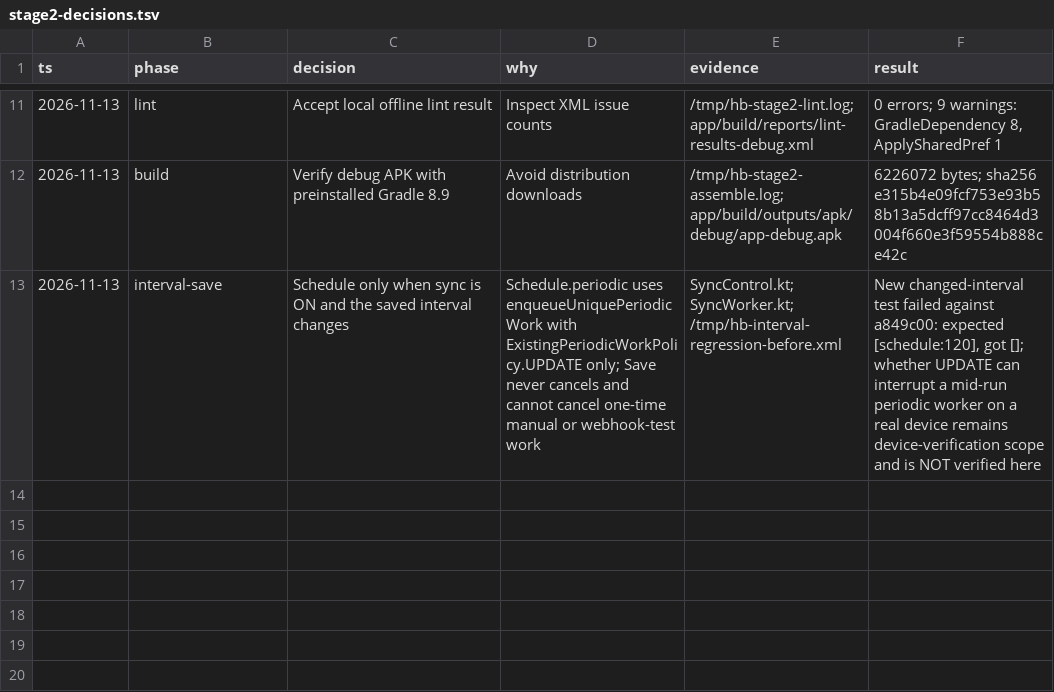
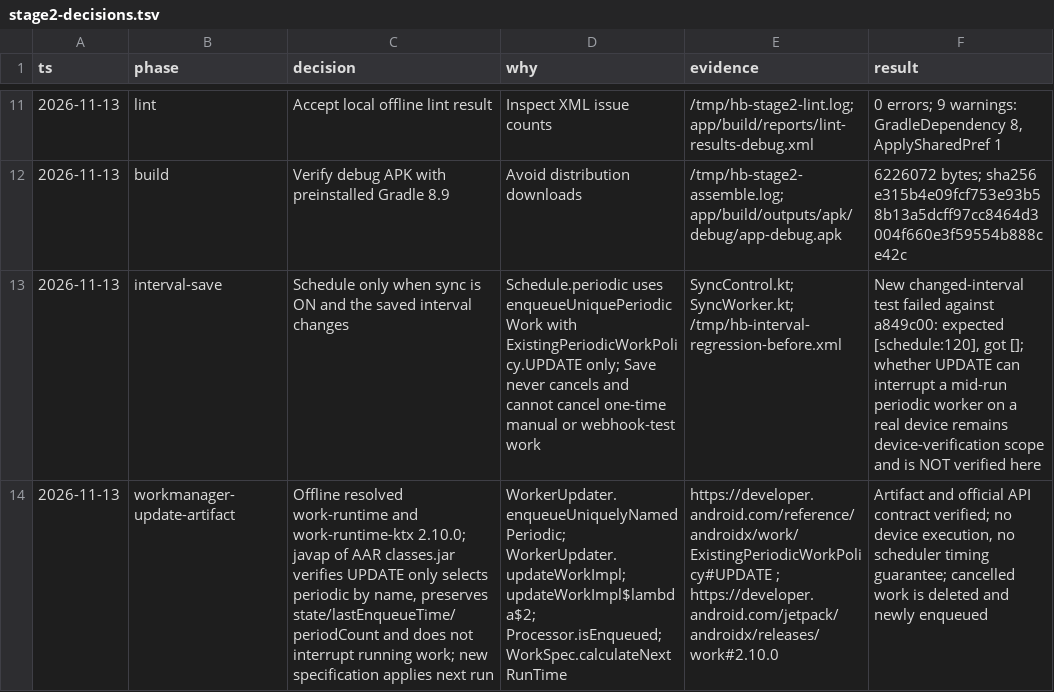
Before and after one commit to jaiieth/health-bridge-android, a TSV file: docs/stage2-decisions.tsv, drawn as a sheet; only a part is shown, gaps mark what is left out; the diff names each change by its address in the sheet, - before the commit and + after, or states it on an @@ line.

Commit message:
Guard documentation provenance and record scoped UI rule evidence

```diff
--- a/docs/stage2-decisions.tsv
+++ b/docs/stage2-decisions.tsv
+row 14: 2026-11-13 | workmanager-update-artifact | Offline resolved work-runtime and work-runtime-ktx 2.10.0; javap of AAR classes.jar verifies UPDATE only selects periodic by name, preserves state/lastEnqueueTime/periodCount and does not interrupt running work; new specification applies next run | WorkerUpdater.enqueueUniquelyNamedPeriodic; WorkerUpdater.updateWorkImpl; updateWorkImpl$lambda$2; Processor.isEnqueued; WorkSpec.calculateNextRunTime | https://developer.android.com/reference/androidx/work/ExistingPeriodicWorkPolicy#UPDATE ; https://developer.android.com/jetpack/androidx/releases/work#2.10.0 | Artifact and official API contract verified; no device execution, no scheduler timing guarantee; cancelled work is deleted and newly enqueued
```
Also changed, not shown: 5 other files.
